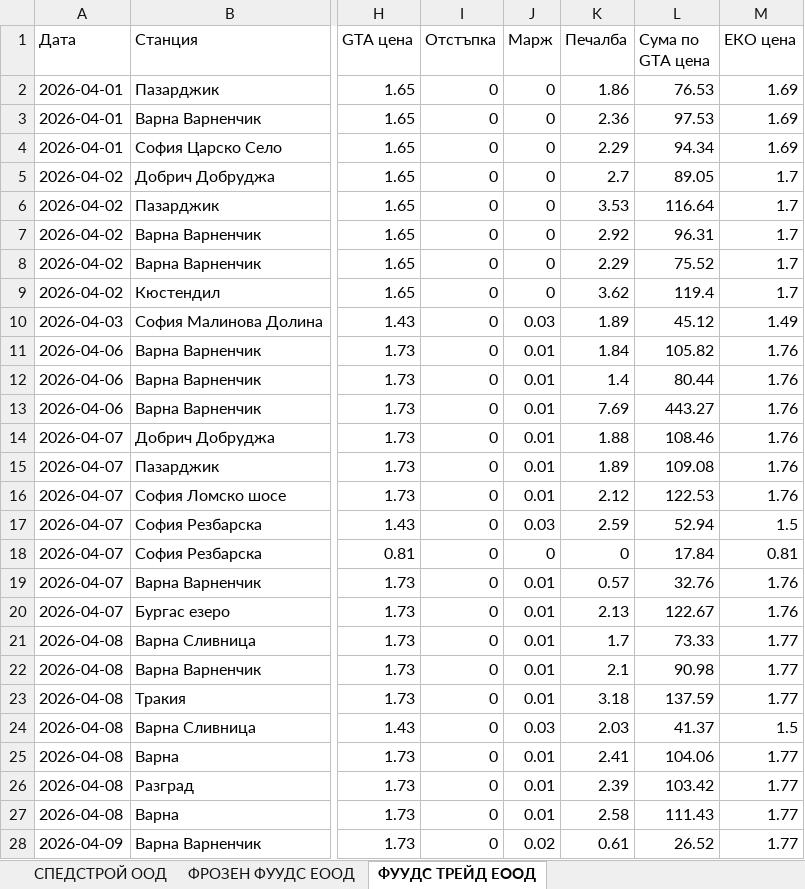
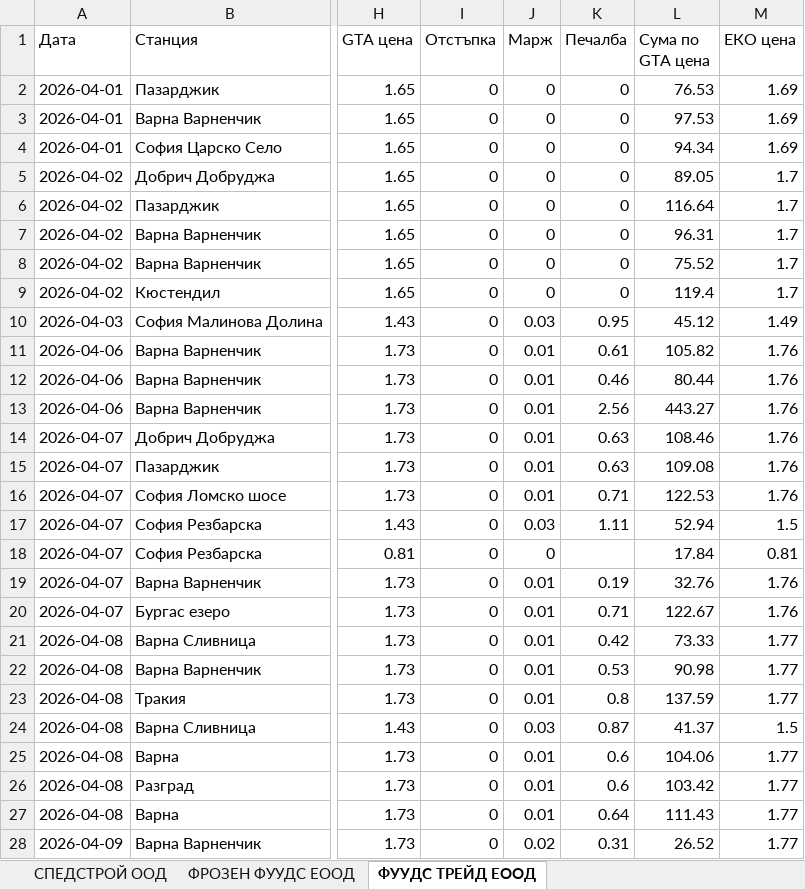
Before and after one commit to plamensve/eko, an Excel workbook: A_FINAL_RESULT/eko_transactions.xlsx, sheet ФУУДС ТРЕЙД ЕООД, drawn as a sheet; only a part is shown, gaps mark what is left out; values as stored, in another font and other column widths than the file's, no borders; the diff covers the shown part only; the diff names each change by its address in the sheet, - before the commit and + after, or states it on an @@ line.

```diff
--- a/A_FINAL_RESULT/eko_transactions.xlsx (sheet ФУУДС ТРЕЙД ЕООД)
+++ b/A_FINAL_RESULT/eko_transactions.xlsx (sheet ФУУДС ТРЕЙД ЕООД)
-K2 (Печалба): 1.86
+K2 (Печалба): 0
-K3 (Печалба): 2.36
+K3 (Печалба): 0
-K4 (Печалба): 2.29
+K4 (Печалба): 0
-K5 (Печалба): 2.7
+K5 (Печалба): 0
-K6 (Печалба): 3.53
+K6 (Печалба): 0
-K7 (Печалба): 2.92
+K7 (Печалба): 0
-K8 (Печалба): 2.29
+K8 (Печалба): 0
-K9 (Печалба): 3.62
+K9 (Печалба): 0
-K10 (Печалба): 1.89
+K10 (Печалба): 0.95
-K11 (Печалба): 1.84
+K11 (Печалба): 0.61
-K12 (Печалба): 1.4
+K12 (Печалба): 0.46
-K13 (Печалба): 7.69
+K13 (Печалба): 2.56
-K14 (Печалба): 1.88
+K14 (Печалба): 0.63
-K15 (Печалба): 1.89
+K15 (Печалба): 0.63
-K16 (Печалба): 2.12
+K16 (Печалба): 0.71
-K17 (Печалба): 2.59
+K17 (Печалба): 1.11
-K18 (Печалба): 0
+K18 (Печалба): (empty)
-K19 (Печалба): 0.57
+K19 (Печалба): 0.19
-K20 (Печалба): 2.13
+K20 (Печалба): 0.71
-K21 (Печалба): 1.7
+K21 (Печалба): 0.42
-K22 (Печалба): 2.1
+K22 (Печалба): 0.53
-K23 (Печалба): 3.18
+K23 (Печалба): 0.8
-K24 (Печалба): 2.03
+K24 (Печалба): 0.87
-K25 (Печалба): 2.41
+K25 (Печалба): 0.6
-K26 (Печалба): 2.39
+K26 (Печалба): 0.6
-K27 (Печалба): 2.58
+K27 (Печалба): 0.64
-K28 (Печалба): 0.61
+K28 (Печалба): 0.31
```
Also changed, not shown: 27 edited cells elsewhere in this sheet, sheet ХРАНИНВЕСТ ЕООД % ПРОДАЖБИ, sheet МЕРКУРИЙ ПРОИЗВОДСТВО И ПАКЕТАЖ, sheet СПЕДСТРОЙ ООД, sheet ДЕМАКС АД % ГРУПА 2, sheet ПОДИ ЕООД, sheet АГРАРЕН УНИВЕРСИТЕТ - ПЛОВДИВ, 33 more sheets, history_prices/APR/prices_04042026.xlsx, history_prices/APR/prices_05042026.xlsx, 11 other files.
